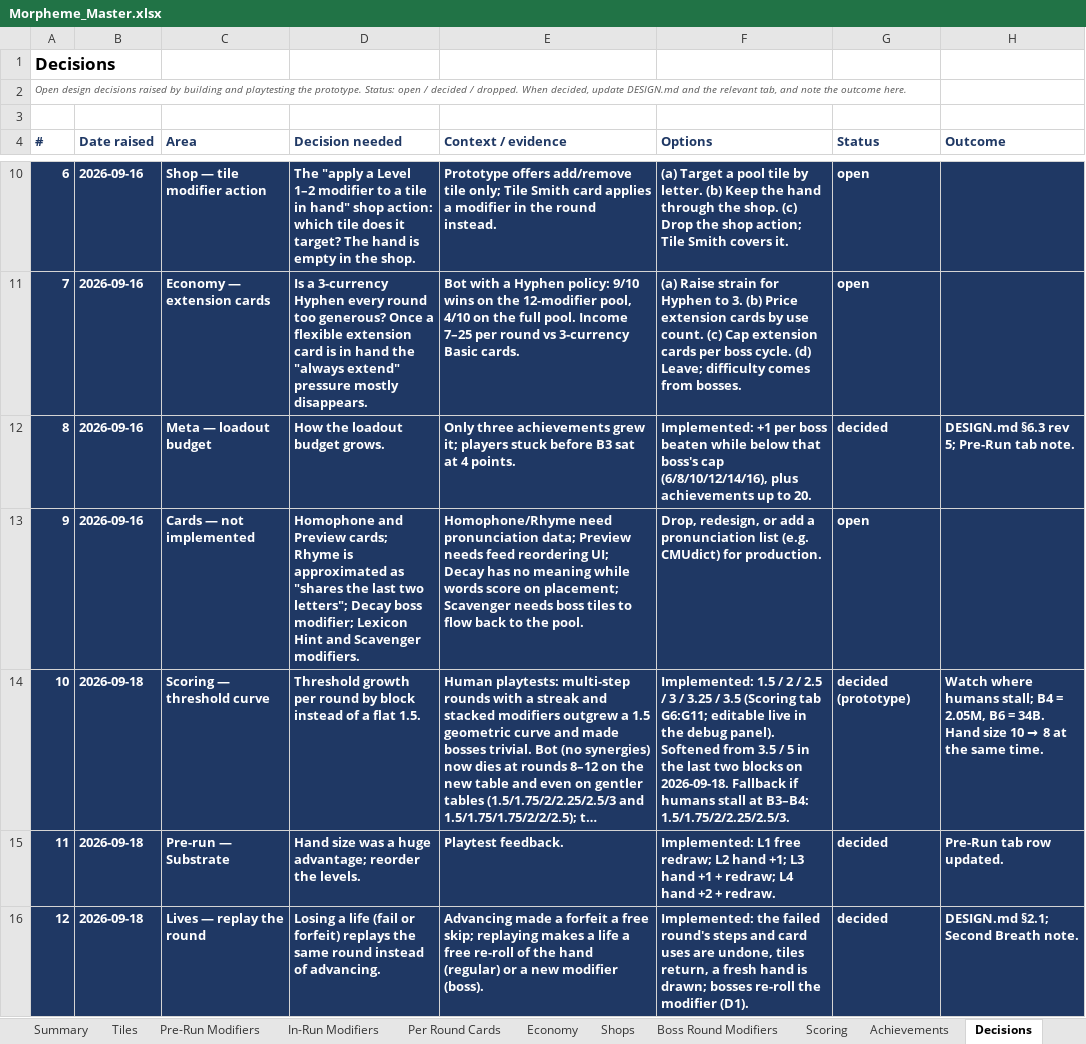
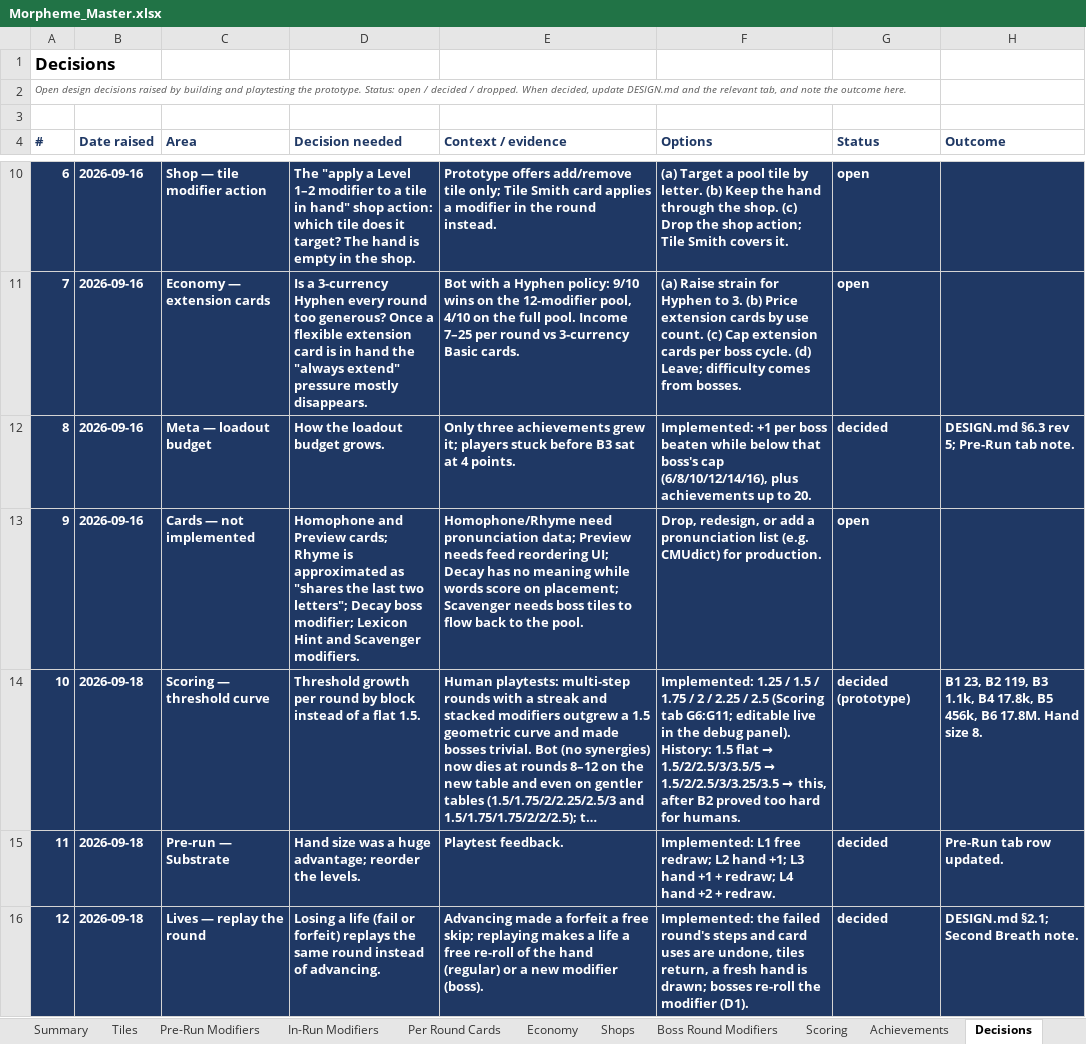
Before and after one commit to batkiss27/morpheme-prototype, an Excel workbook: Morpheme_Master.xlsx, sheet Decisions, drawn as a sheet; only a part is shown, gaps mark what is left out; long unchanged cells end in …; values as stored, in another font and other column widths than the file's, no borders; the diff names each change by its address in the sheet, - before the commit and + after, or states it on an @@ line.

```diff
--- a/Morpheme_Master.xlsx (sheet Decisions)
+++ b/Morpheme_Master.xlsx (sheet Decisions)
@@ F14 (Options): Implemented: 1.5 / 2 / 2.5 / 3 / 3.25 / 3.5 (Scoring tab G6:G11; editable live in the debug panel). Softened from 3.5 / 5 in the last two blocks on 2026-09-18. Fallback if humans stall at B3–B4: 1.5/1.75/2/2.25/2.5/3. → Implemented: 1.25 / 1.5 / 1.75 / 2 / 2.25 / 2.5 (Scoring tab G6:G11; editable live in the debug panel). History: 1.5 flat → 1.5/2/2.5/3/3.5/5 → 1.5/2/2.5/3/3.25/3.5 → this, after B2 proved too hard for humans. @@
@@ H14 (Outcome): Watch where humans stall; B4 = 2.05M, B6 = 34B. Hand size 10 → 8 at the same time. → B1 23, B2 119, B3 1.1k, B4 17.8k, B5 456k, B6 17.8M. Hand size 8. @@
```
Also changed, not shown: sheet Scoring, sheet Summary, 21 other files.
